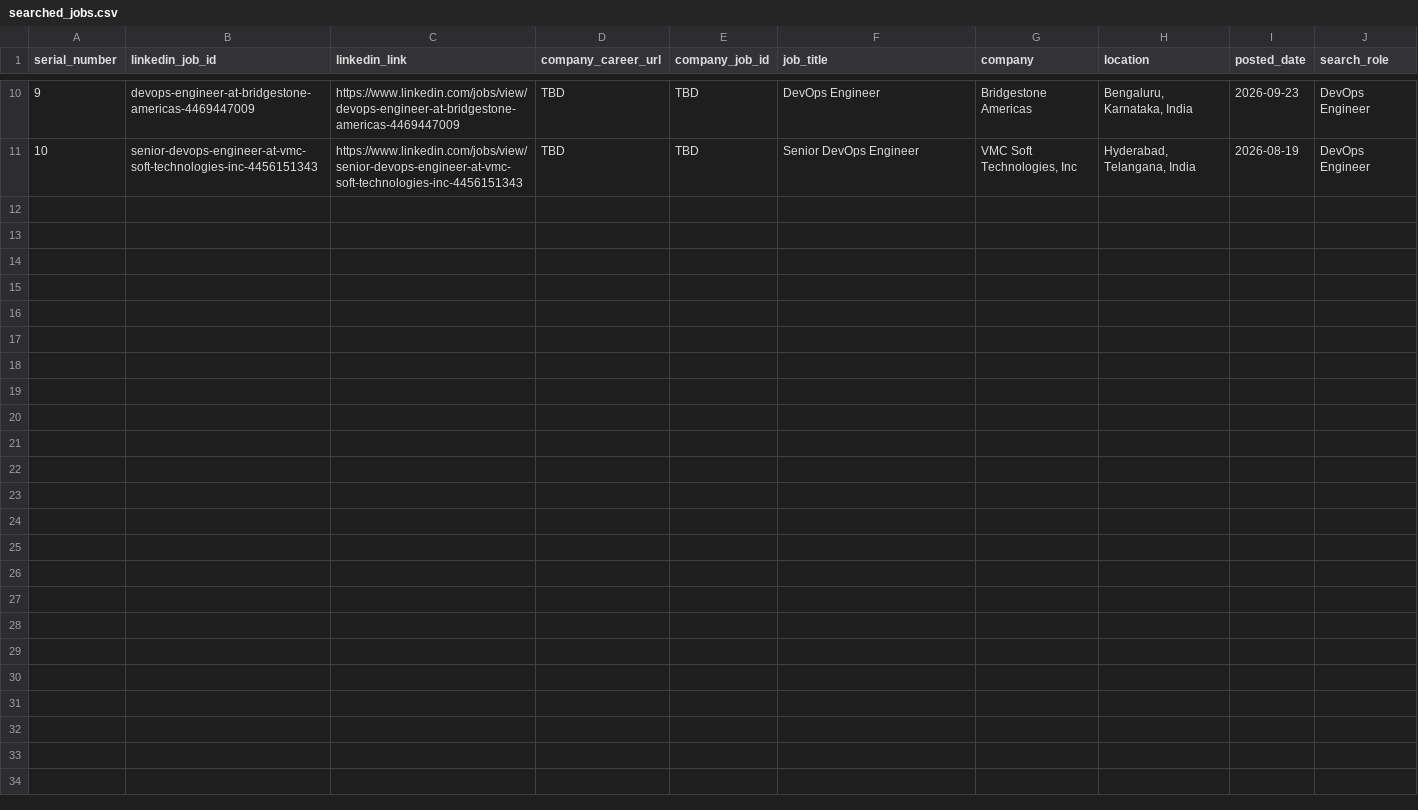
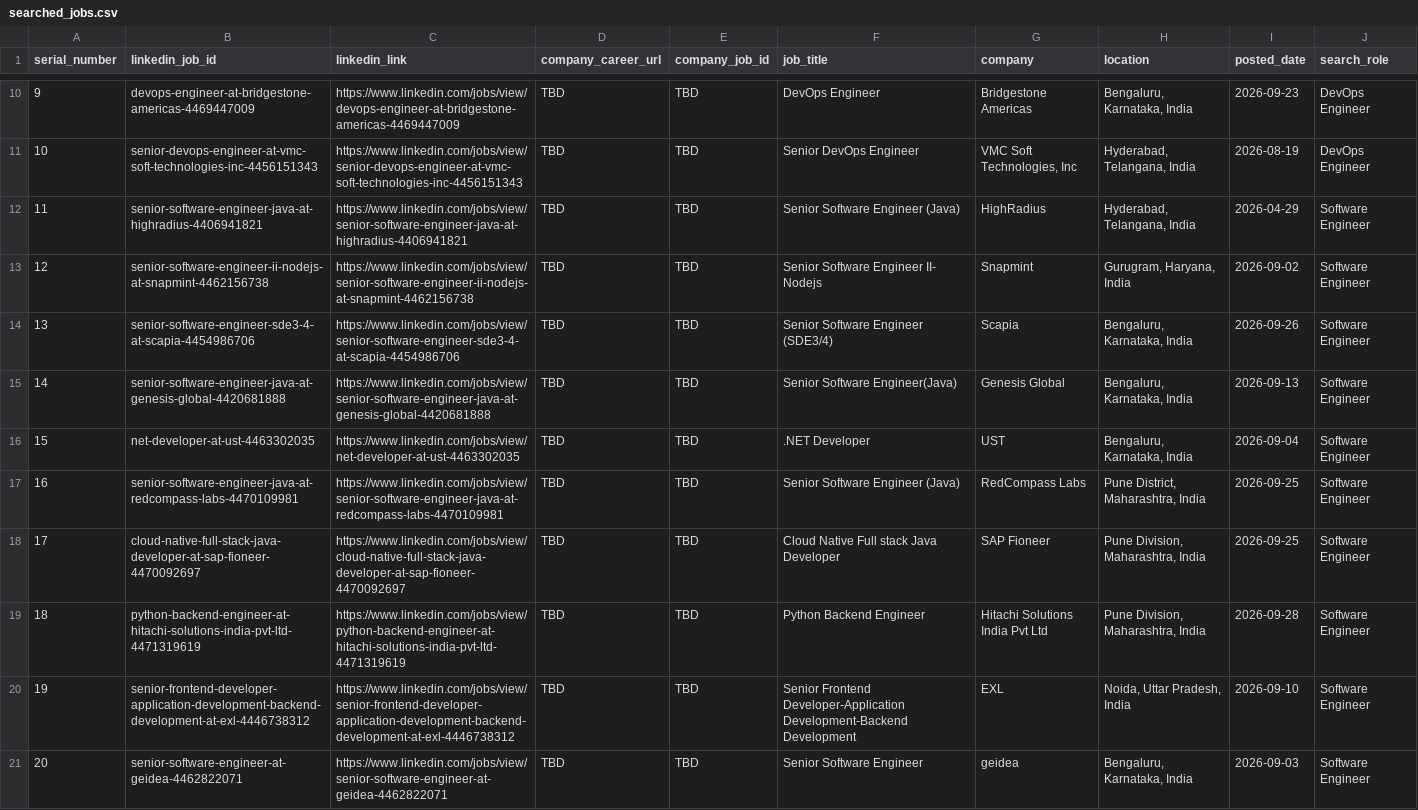
Before and after one commit to jyshtty/-linkedin-job-agent, a CSV file: searched_job_list/searched_jobs.csv, drawn as a sheet; only a part is shown, gaps mark what is left out; the diff covers the shown part only.

Commit message:
Fix LinkedIn auto-login to use type selectors instead of IDs
- LinkedIn now uses random IDs (_r_0_, _r_1_) instead of 'username'/'password'
- Changed to find fields by type: input[type='email'] and input[type='password']
- Fixed company search (uses keywords instead of company ID filter)
- Restored searched_jobs.csv with Target jobs

```diff
--- a/searched_job_list/searched_jobs.csv
+++ b/searched_job_list/searched_jobs.csv
@@ -11 +11,11 @@ serial_number,linkedin_job_id,linkedin_link,company_career_url,company_job_id,jo
 10,senior-devops-engineer-at-vmc-soft-technologies-inc-4456151343,https://www.linkedin.com/jobs/view/senior-devops-engineer-at-vmc-soft-technologies-inc-4456151343,TBD,TBD,Senior DevOps Engineer,"VMC Soft Technologies, Inc","Hyderabad, Telangana, India",2026-08-19,DevOps Engineer
+11,senior-software-engineer-java-at-highradius-4406941821,https://www.linkedin.com/jobs/view/senior-software-engineer-java-at-highradius-4406941821,TBD,TBD,Senior Software Engineer (Java),HighRadius,"Hyderabad, Telangana, India",2026-04-29,Software Engineer
+12,senior-software-engineer-ii-nodejs-at-snapmint-4462156738,https://www.linkedin.com/jobs/view/senior-software-engineer-ii-nodejs-at-snapmint-4462156738,TBD,TBD,Senior Software Engineer II- Nodejs,Snapmint,"Gurugram, Haryana, India",2026-09-02,Software Engineer
+13,senior-software-engineer-sde3-4-at-scapia-4454986706,https://www.linkedin.com/jobs/view/senior-software-engineer-sde3-4-at-scapia-4454986706,TBD,TBD,Senior Software Engineer (SDE3/4),Scapia,"Bengaluru, Karnataka, India",2026-09-26,Software Engineer
+14,senior-software-engineer-java-at-genesis-global-4420681888,https://www.linkedin.com/jobs/view/senior-software-engineer-java-at-genesis-global-4420681888,TBD,TBD,Senior Software Engineer(Java),Genesis Global,"Bengaluru, Karnataka, India",2026-09-13,Software Engineer
+15,net-developer-at-ust-4463302035,https://www.linkedin.com/jobs/view/net-developer-at-ust-4463302035,TBD,TBD,.NET Developer,UST,"Bengaluru, Karnataka, India",2026-09-04,Software Engineer
+16,senior-software-engineer-java-at-redcompass-labs-4470109981,https://www.linkedin.com/jobs/view/senior-software-engineer-java-at-redcompass-labs-4470109981,TBD,TBD,Senior Software Engineer (Java),RedCompass Labs,"Pune District, Maharashtra, India",2026-09-25,Software Engineer
+17,cloud-native-full-stack-java-developer-at-sap-fioneer-4470092697,https://www.linkedin.com/jobs/view/cloud-native-full-stack-java-developer-at-sap-fioneer-4470092697,TBD,TBD,Cloud Native Full stack Java Developer,SAP Fioneer,"Pune Division, Maharashtra, India",2026-09-25,Software Engineer
+18,python-backend-engineer-at-hitachi-solutions-india-pvt-ltd-4471319619,https://www.linkedin.com/jobs/view/python-backend-engineer-at-hitachi-solutions-india-pvt-ltd-4471319619,TBD,TBD,Python Backend Engineer,Hitachi Solutions India Pvt Ltd,"Pune Division, Maharashtra, India",2026-09-28,Software Engineer
+19,senior-frontend-developer-application-development-backend-development-at-exl-4446738312,https://www.linkedin.com/jobs/view/senior-frontend-developer-application-development-backend-development-at-exl-4446738312,TBD,TBD,Senior Frontend Developer-Application Development-Backend Development,EXL,"Noida, Uttar Pradesh, India",2026-09-10,Software Engineer
+20,senior-software-engineer-at-geidea-4462822071,https://www.linkedin.com/jobs/view/senior-software-engineer-at-geidea-4462822071,TBD,TBD,Senior Software Engineer,geidea,"Bengaluru, Karnataka, India",2026-09-03,Software Engineer
```
Also changed, not shown: 10 added rows elsewhere in this file, 1 other file.
